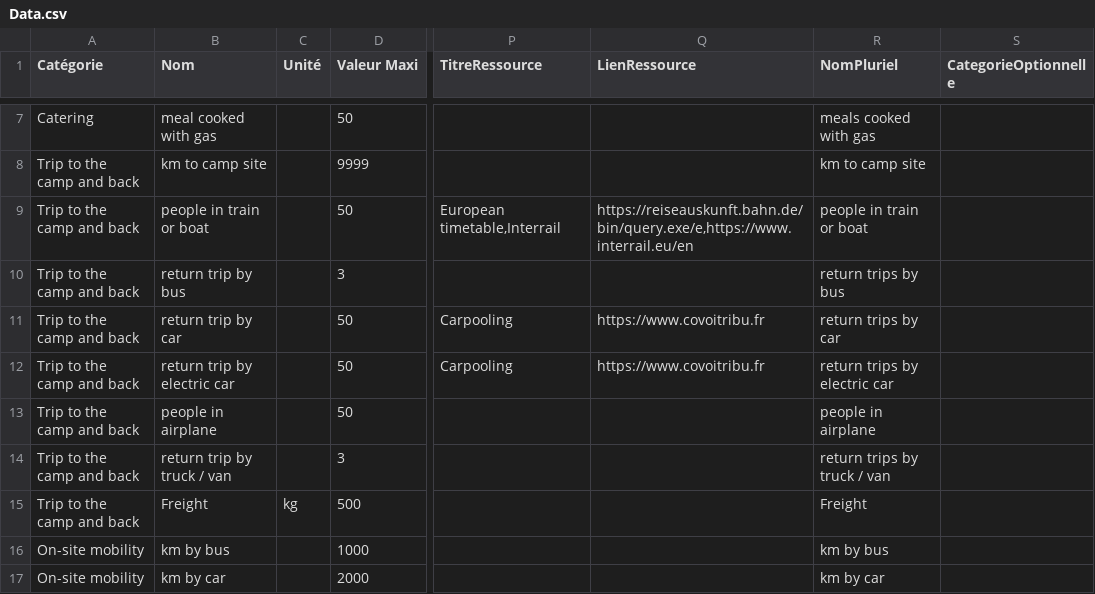
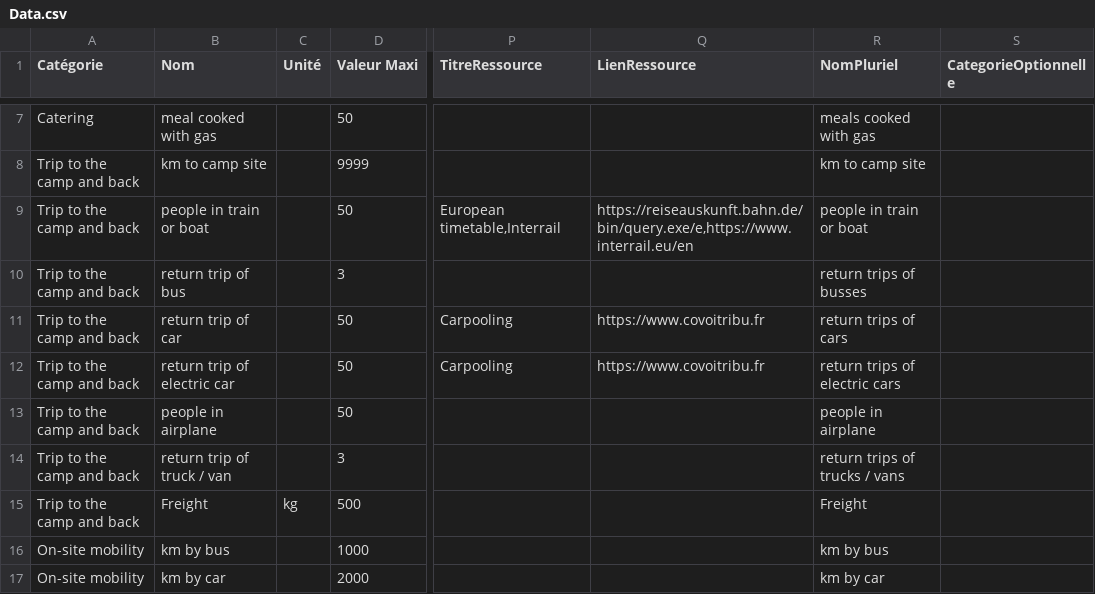
Before and after one commit to jeromekasparian/BilanCO2, a CSV file: VersionApple/en.lproj/Data.csv, drawn as a sheet; only a part is shown, gaps mark what is left out; the diff names each change by its address in the sheet, - before the commit and + after, or states it on an @@ line.

```diff
--- a/VersionApple/en.lproj/Data.csv
+++ b/VersionApple/en.lproj/Data.csv
-B10 (Nom): return trip by bus
+B10 (Nom): return trip of bus
-R10 (NomPluriel): return trips by bus
+R10 (NomPluriel): return trips of busses
-B11 (Nom): return trip by car
+B11 (Nom): return trip of car
-R11 (NomPluriel): return trips by car
+R11 (NomPluriel): return trips of cars
-B12 (Nom): return trip by electric car
+B12 (Nom): return trip of electric car
-R12 (NomPluriel): return trips by electric car
+R12 (NomPluriel): return trips of electric cars
-B14 (Nom): return trip by truck / van
+B14 (Nom): return trip of truck / van
-R14 (NomPluriel): return trips by truck / van
+R14 (NomPluriel): return trips of trucks / vans
```
Also changed, not shown: VersionApple/fr.lproj/Data.csv, 15 other files.
